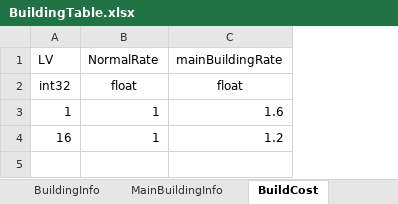
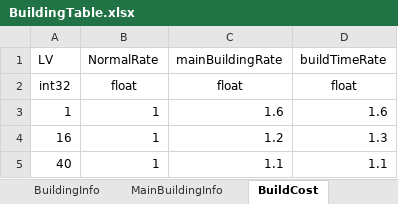
Before and after one commit to CK-Developers-Project/TheLordServer, an Excel workbook: TheLordServer/Tools/xlsxToCsvGen/xlsx/BuildingTable.xlsx, sheet BuildCost, drawn as a sheet; values as stored, in another font and other column widths than the file's, no borders; the diff names each change by its address in the sheet, - before the commit and + after, or states it on an @@ line.

```diff
--- a/TheLordServer/Tools/xlsxToCsvGen/xlsx/BuildingTable.xlsx (sheet BuildCost)
+++ b/TheLordServer/Tools/xlsxToCsvGen/xlsx/BuildingTable.xlsx (sheet BuildCost)
+column D (buildTimeRate), rows 2-4: float | 1.6 | 1.3
+row 5: 40 | 1 | 1.1 | 1.1
```
Also changed, not shown: sheet BuildingInfo, 3 other files.
